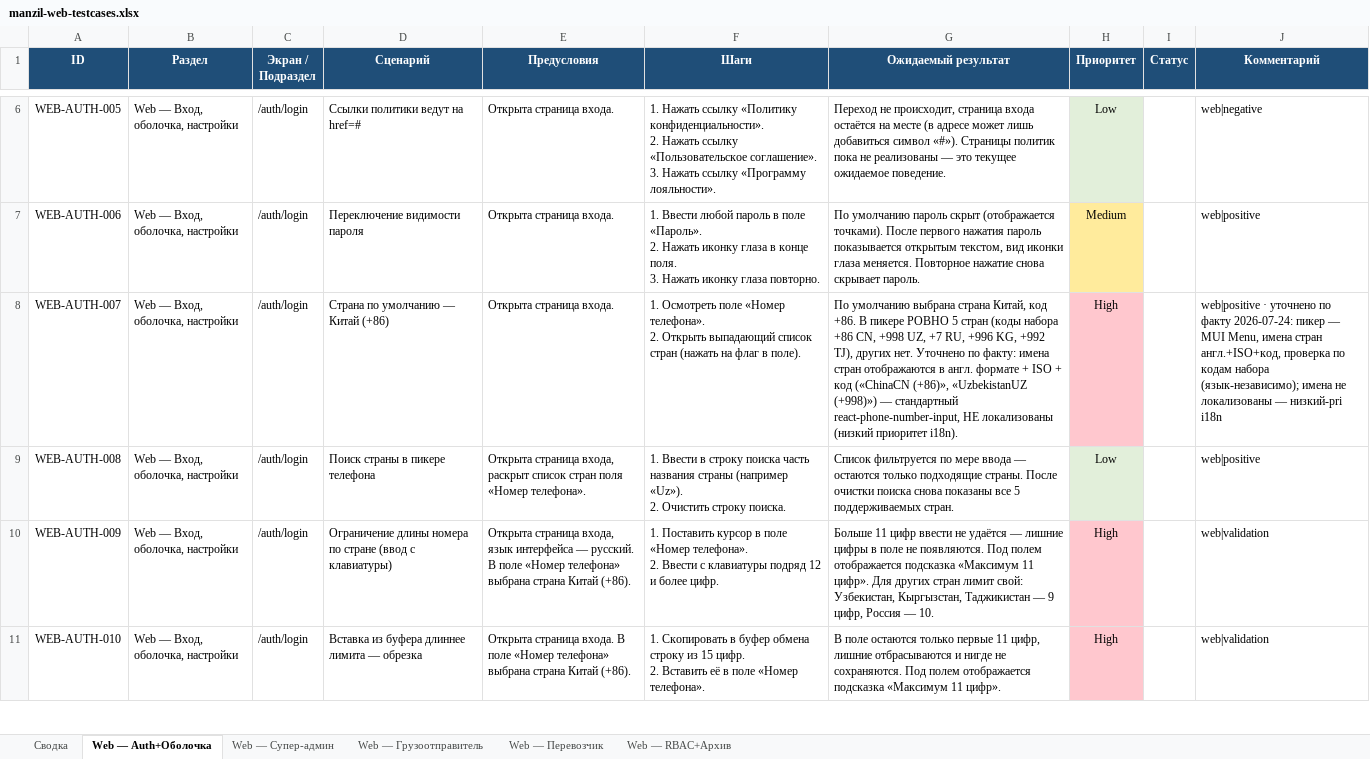
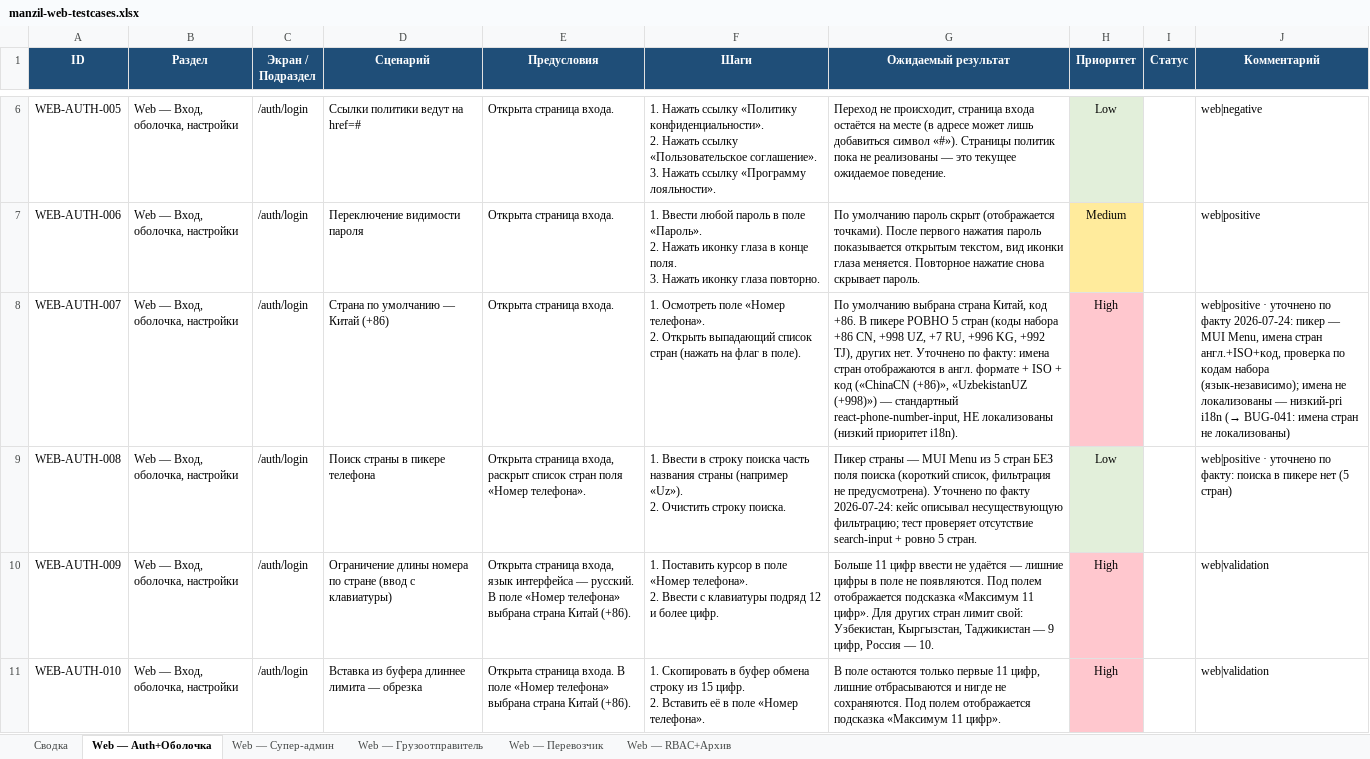
Before and after one commit to NawrizbekBegimbaev/manzil_autotest, an Excel workbook: docs/testcases/manzil-web-testcases.xlsx, sheet Web — Auth+Оболочка, drawn as a sheet; only a part is shown, gaps mark what is left out; values as stored, in another font and other column widths than the file's, no borders; the diff names each change by its address in the sheet, - before the commit and + after, or states it on an @@ line.

```diff
--- a/docs/testcases/manzil-web-testcases.xlsx (sheet Web — Auth+Оболочка)
+++ b/docs/testcases/manzil-web-testcases.xlsx (sheet Web — Auth+Оболочка)
-J8 (Комментарий): …низкий-pri i18n
+J8 (Комментарий): …низкий-pri i18n (→ BUG-041: имена стран не локализованы)
-G9 (Ожидаемый результат): Список фильтруется по мере ввода — остаются только подходящие страны. После очистки поиска снова показаны все 5 поддерживаемых стран.
+G9 (Ожидаемый результат): Пикер страны — MUI Menu из 5 стран БЕЗ поля поиска (короткий список, фильтрация не предусмотрена). Уточнено по факту 2026-07-24: кейс описывал несуществующую фильтрацию; тест проверяет отсутствие search-input + ровно 5 стран.
-J9 (Комментарий): web|positive
+J9 (Комментарий): web|positive · уточнено по факту: поиска в пикере нет (5 стран)
```
Also changed, not shown: docs/testcases/manzil-api-testcases.xlsx, docs/testcases/manzil-mobile-testcases.xlsx, 5 other files.
